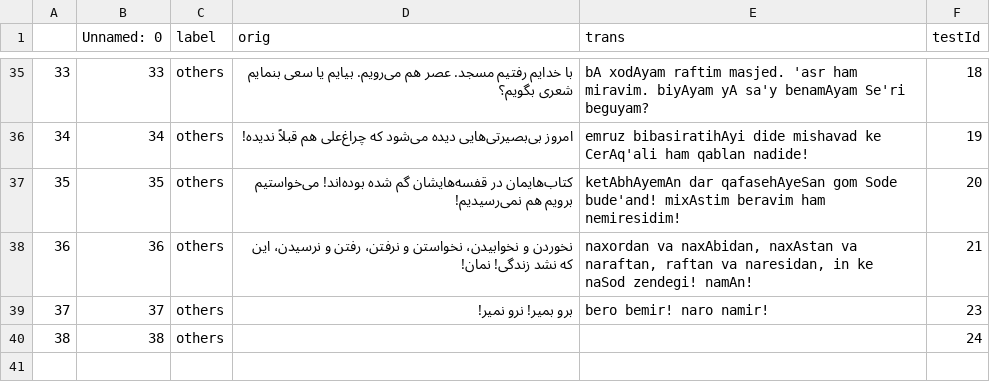
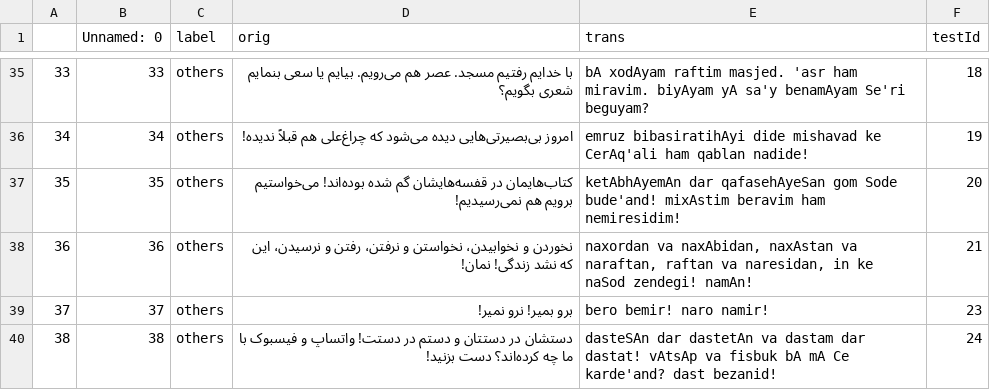
Before and after one commit to interscript/rababa, a CSV file: data/test.csv, drawn as a sheet; only a part is shown, gaps mark what is left out.

Commit message:
added a testcase for the last rule, rule 24

```diff
--- a/data/test.csv
+++ b/data/test.csv
@@ -39,2 +39,2 @@
 37,37,others,برو بمیر! نرو نمیر! ,bero bemir! naro namir!,23
-38,38,others,,,24
+38,38,others,دستشان در دستتان و دستم در دستت! واتساپ و فیسبوک با ما چه کرده‌اند؟ دست بزنید!,dasteSAn dar dastetAn va dastam dar dastat! vAtsAp va fisbuk bA mA Ce karde'and? dast bezanid!,24
```
